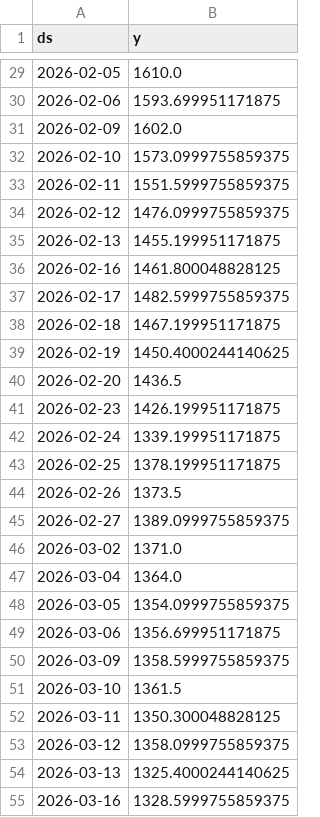
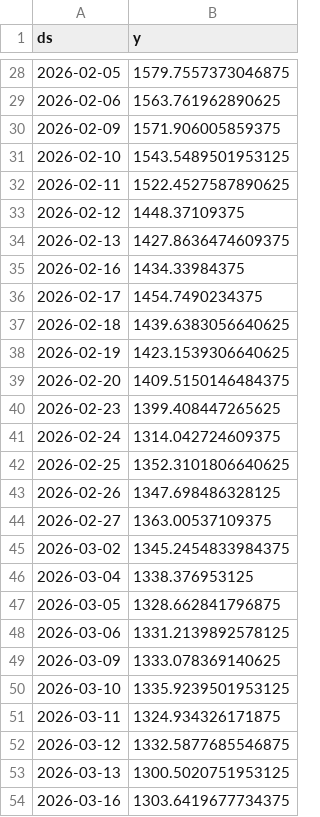
Before and after one commit to Gulabjangid/Mlopbackend, a CSV file: src/data/stocks/HCLTECH_NS_reference.csv, drawn as a sheet; only a part is shown, gaps mark what is left out; the diff covers the shown part only.

```diff
--- a/src/data/stocks/HCLTECH_NS_reference.csv
+++ b/src/data/stocks/HCLTECH_NS_reference.csv
@@ -29,27 +28,27 @@ ds,y
-2026-02-05,1610.0
-2026-02-06,1593.699951171875
-2026-02-09,1602.0
-2026-02-10,1573.0999755859375
-2026-02-11,1551.5999755859375
-2026-02-12,1476.0999755859375
-2026-02-13,1455.199951171875
-2026-02-16,1461.800048828125
-2026-02-17,1482.5999755859375
-2026-02-18,1467.199951171875
-2026-02-19,1450.4000244140625
-2026-02-20,1436.5
-2026-02-23,1426.199951171875
-2026-02-24,1339.199951171875
-2026-02-25,1378.199951171875
-2026-02-26,1373.5
-2026-02-27,1389.0999755859375
-2026-03-02,1371.0
-2026-03-04,1364.0
-2026-03-05,1354.0999755859375
-2026-03-06,1356.699951171875
-2026-03-09,1358.5999755859375
-2026-03-10,1361.5
-2026-03-11,1350.300048828125
-2026-03-12,1358.0999755859375
-2026-03-13,1325.4000244140625
-2026-03-16,1328.5999755859375
+2026-02-05,1579.7557373046875
+2026-02-06,1563.761962890625
+2026-02-09,1571.906005859375
+2026-02-10,1543.5489501953125
+2026-02-11,1522.4527587890625
+2026-02-12,1448.37109375
+2026-02-13,1427.8636474609375
+2026-02-16,1434.33984375
+2026-02-17,1454.7490234375
+2026-02-18,1439.6383056640625
+2026-02-19,1423.1539306640625
+2026-02-20,1409.5150146484375
+2026-02-23,1399.408447265625
+2026-02-24,1314.042724609375
+2026-02-25,1352.3101806640625
+2026-02-26,1347.698486328125
+2026-02-27,1363.00537109375
+2026-03-02,1345.2454833984375
+2026-03-04,1338.376953125
+2026-03-05,1328.662841796875
+2026-03-06,1331.2139892578125
+2026-03-09,1333.078369140625
+2026-03-10,1335.9239501953125
+2026-03-11,1324.934326171875
+2026-03-12,1332.5877685546875
+2026-03-13,1300.5020751953125
+2026-03-16,1303.6419677734375
```
Also changed, not shown: 1 added row, 1 removed row and 32 edited cells elsewhere in this file, src/data/stocks/HCLTECH_NS.csv, src/data/stocks/HINDUNILVR_NS.csv, 28 other files.
